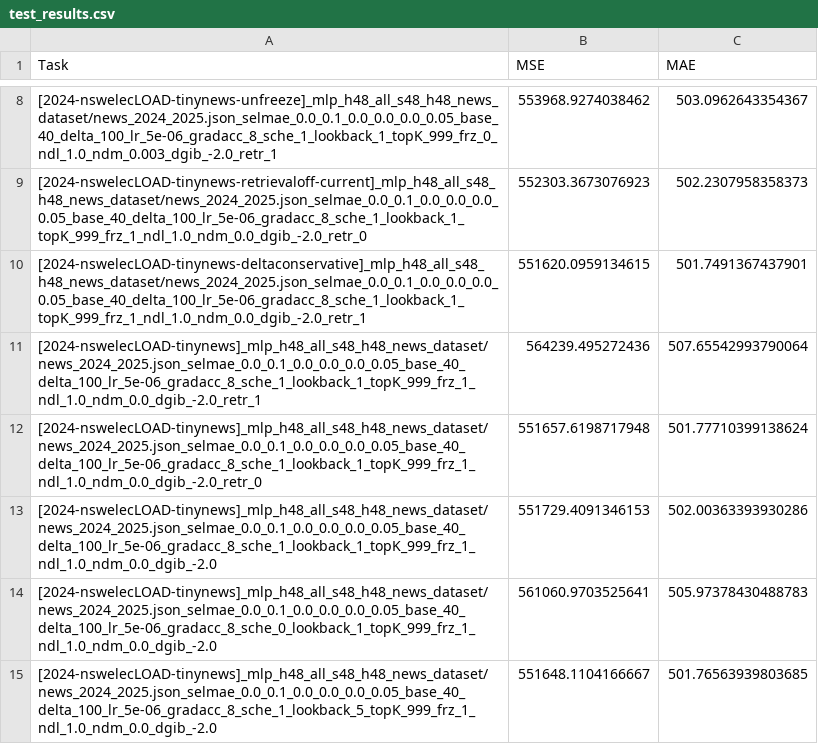
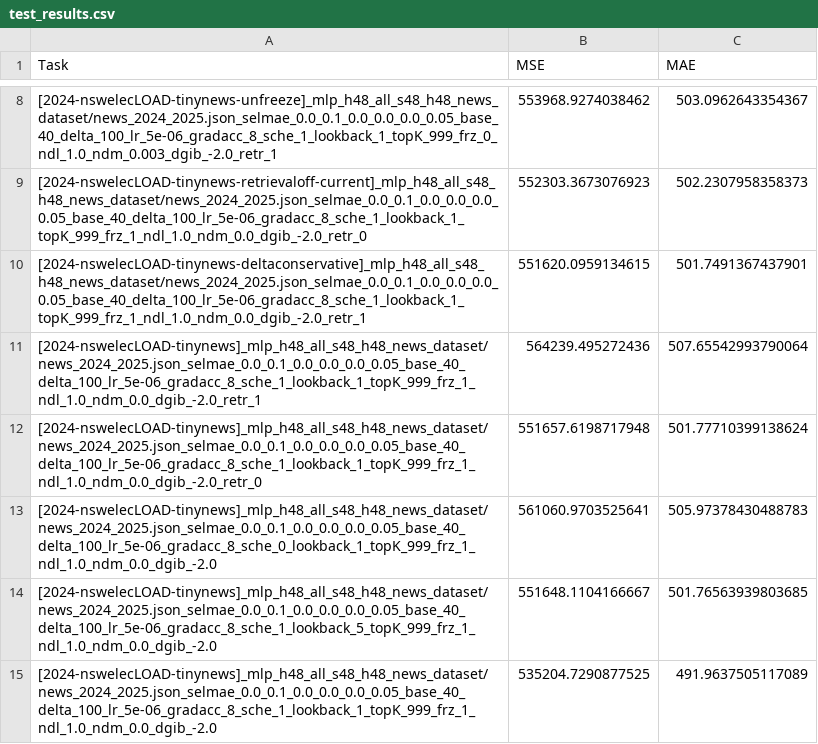
Before and after one commit to BruceBi1115/REIN-RES-LLM, a CSV file: results/test_results.csv, drawn as a sheet; only a part is shown, gaps mark what is left out; removed rows and columns are numbered as before the commit, all else as after; the diff names each change by its address in the sheet, - before the commit and + after, or states it on an @@ line.

```diff
--- a/results/test_results.csv
+++ b/results/test_results.csv
-row 13: [2024-nswelecLOAD-tinynews]_mlp_h48_all_s48_h48_news_dataset/news_2024_2025.json_selmae_0.0_0.1_0.0_0.0_0.0_0.05_base_40_delta_100_lr_5e-06_gradacc_8_sche_1_lookback_1_topK_999_frz_1_ndl_1.0_ndm_0.0_dgib_-2.0 | 551729.4091346153 | 502.00363393930286
+row 15: [2024-nswelecLOAD-tinynews]_mlp_h48_all_s48_h48_news_dataset/news_2024_2025.json_selmae_0.0_0.1_0.0_0.0_0.0_0.05_base_40_delta_100_lr_5e-06_gradacc_8_sche_1_lookback_1_topK_999_frz_1_ndl_1.0_ndm_0.0_dgib_-2.0 | 535204.7290877525 | 491.9637505117089
```
Also changed, not shown: 5 other files.
